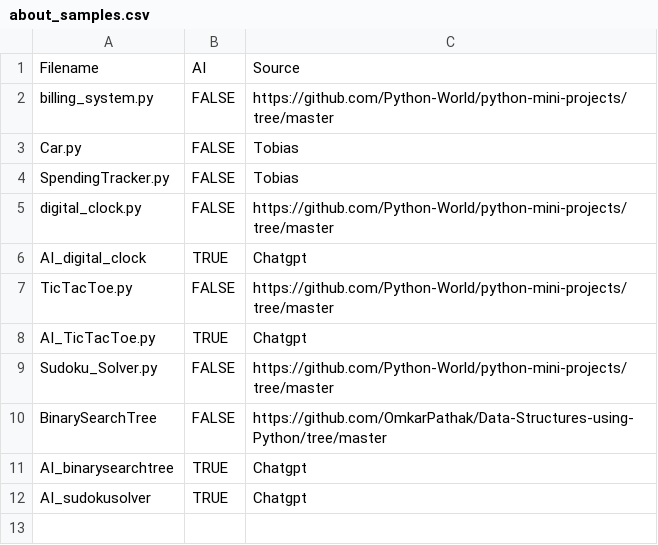
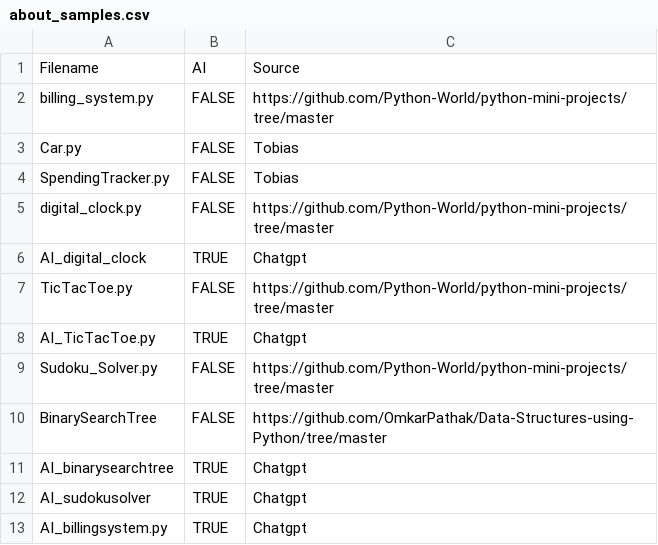
Before and after one commit to CodeJayFlick/DANGER-Repository, a CSV file: Tobias_code_uploads/about_samples.csv, drawn as a sheet.

Commit message:
Update about_samples.csv

```diff
--- a/Tobias_code_uploads/about_samples.csv
+++ b/Tobias_code_uploads/about_samples.csv
@@ -12 +12,2 @@ AI_binarysearchtree,TRUE,Chatgpt
 AI_sudokusolver,TRUE,Chatgpt
+AI_billingsystem.py,TRUE,Chatgpt
```
